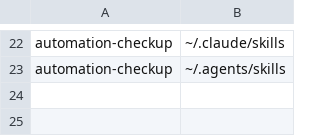
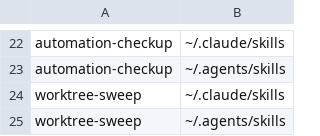
Before and after one commit to Natsukashii1997/my-skills, a TSV file: links.tsv, drawn as a sheet; only a part is shown, gaps mark what is left out.

```diff
--- a/links.tsv
+++ b/links.tsv
@@ -23 +23,3 @@ automation-checkup	~/.claude/skills
 automation-checkup	~/.agents/skills
+worktree-sweep	~/.claude/skills
+worktree-sweep	~/.agents/skills
```
Also changed, not shown: 1 other file.
